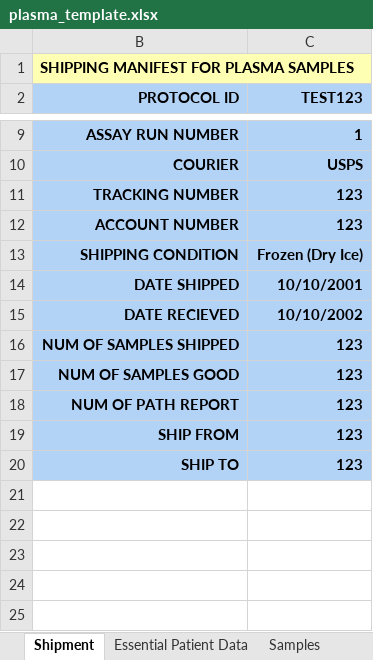
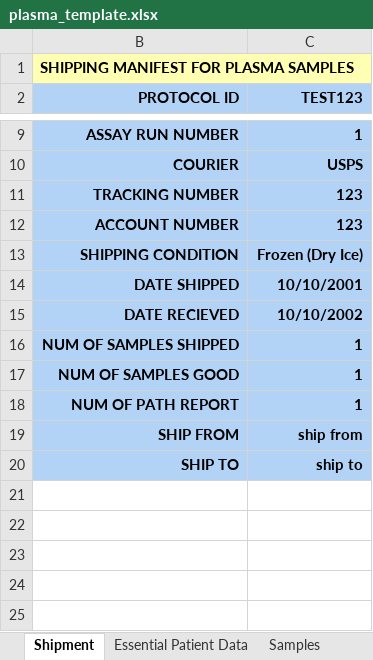
Before and after one commit to CIMAC-CIDC/cidc-schemas, an Excel workbook: template_examples/plasma_template.xlsx, sheet Shipment, drawn as a sheet; only a part is shown, gaps mark what is left out; values as stored, in another font and other column widths than the file's, no borders; the diff names each change by its address in the sheet, - before the commit and + after, or states it on an @@ line.

```diff
--- a/template_examples/plasma_template.xlsx (sheet Shipment)
+++ b/template_examples/plasma_template.xlsx (sheet Shipment)
-C16:C18 (TEST123): 123
+C16:C18 (TEST123): 1
-C19 (TEST123): 123
+C19 (TEST123): ship from
-C20 (TEST123): 123
+C20 (TEST123): ship to
```
Also changed, not shown: sheet Samples, template_examples/pbmc_template.xlsx, 10 other files.
